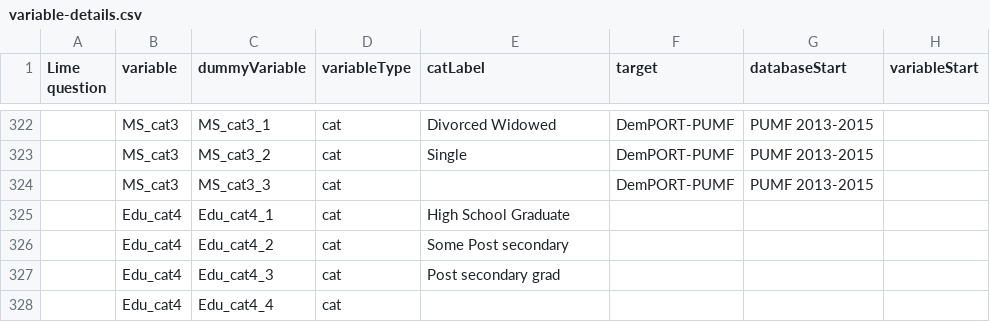
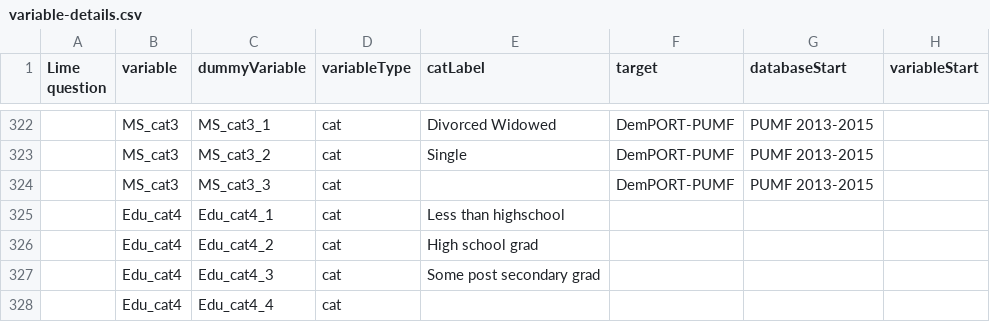
Before and after one commit to asifriazminhas/pbl-calculator-engine-assets, a CSV file: master-reference-files/MSW/variable-details.csv, drawn as a sheet; only a part is shown, gaps mark what is left out; the diff names each change by its address in the sheet, - before the commit and + after, or states it on an @@ line.

Commit message:
[Feature]  Updated DemPoRT-PUMF files to validated version

```diff
--- a/master-reference-files/MSW/variable-details.csv
+++ b/master-reference-files/MSW/variable-details.csv
-E325 (catLabel): High School Graduate
+E325 (catLabel): Less than highschool
-E326 (catLabel): Some Post secondary
+E326 (catLabel): High school grad
-E327 (catLabel): Post secondary grad
+E327 (catLabel): Some post secondary grad
```
Also changed, not shown: 3 other files.
